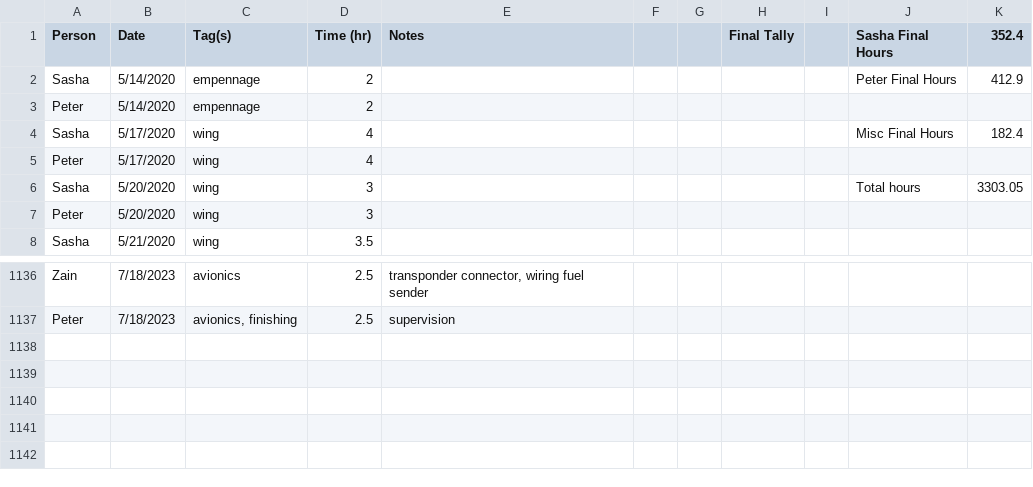
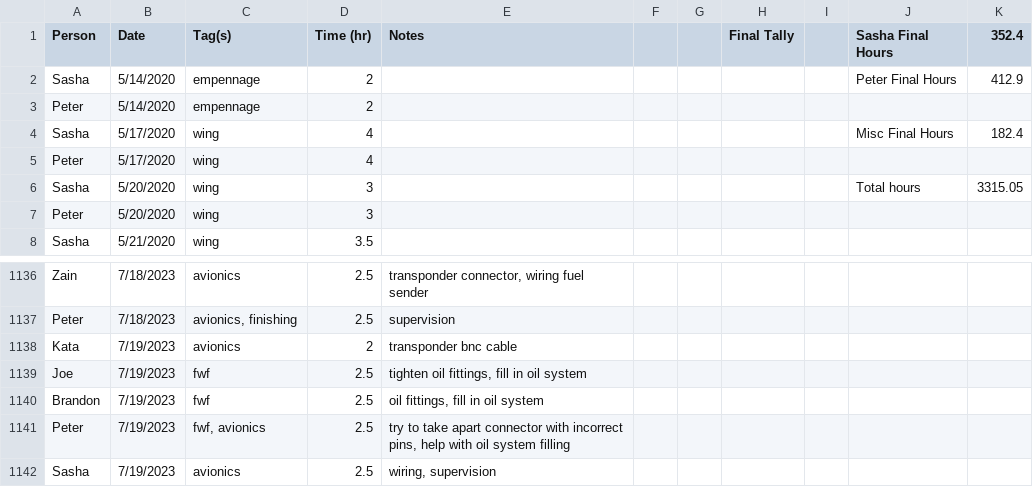
Before and after one commit to pzhokhov/pzhokhov.github.io, a CSV file: data/hours.csv, drawn as a sheet; only a part is shown, gaps mark what is left out.

```diff
--- a/data/hours.csv
+++ b/data/hours.csv
@@ -5,3 +5,3 @@ Sasha,5/17/2020,wing,4,,,,,,Misc Final Hours,182.4
 Peter,5/17/2020,wing,4,,,,,,,
-Sasha,5/20/2020,wing,3,,,,,,Total hours,3303.05
+Sasha,5/20/2020,wing,3,,,,,,Total hours,3315.05
 Peter,5/20/2020,wing,3,,,,,,,
@@ -1138 +1138,6 @@ Zain,7/18/2023,avionics,2.5,"transponder connector, wiring fuel sender ",,,,,,
 Peter,7/18/2023,"avionics, finishing ",2.5,supervision ,,,,,,
+Kata,7/19/2023,avionics ,2,transponder bnc cable,,,,,,
+Joe,7/19/2023,fwf,2.5,"tighten oil fittings, fill in oil system",,,,,,
+Brandon ,7/19/2023,fwf,2.5,"oil fittings, fill in oil system",,,,,,
+Peter,7/19/2023,"fwf, avionics ",2.5,"try to take apart connector with incorrect pins, help with oil system filling",,,,,,
+Sasha,7/19/2023,avionics ,2.5,"wiring, supervision ",,,,,,
```
Also changed, not shown: 1 other file.
